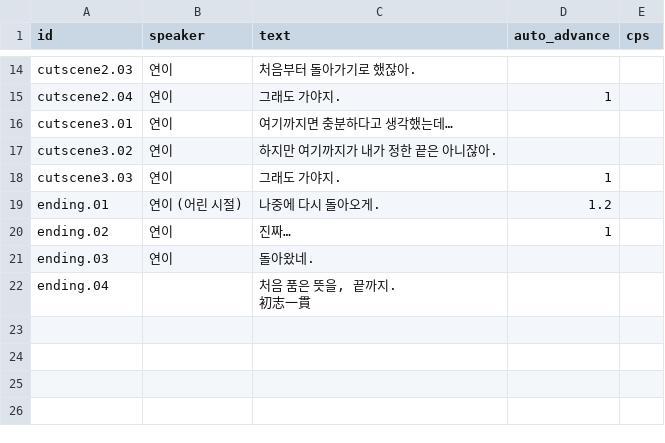
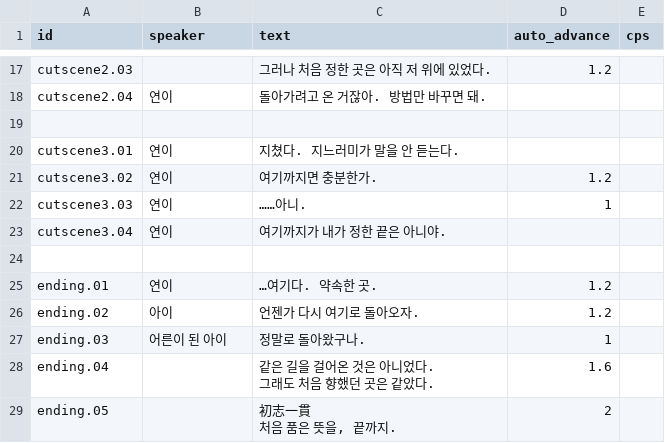
Before and after one commit to roy0206/Team1004, a CSV file: Team1004/Assets/GameAssets/Design/Dialogue/dialogue.csv, drawn as a sheet; only a part is shown, gaps mark what is left out; addresses are those after the commit; ↵ is a line break in a cell; the diff covers the shown part only; the diff names each change by its address in the sheet, - before the commit and + after, or states it on an @@ line.

```diff
--- a/Team1004/Assets/GameAssets/Design/Dialogue/dialogue.csv
+++ b/Team1004/Assets/GameAssets/Design/Dialogue/dialogue.csv
-B17 (speaker): 연이
+B17 (speaker): (empty)
-C17 (text): 처음부터 돌아가기로 했잖아.
+C17 (text): 그러나 처음 정한 곳은 아직 저 위에 있었다.
-D17 (auto_advance): (empty)
+D17 (auto_advance): 1.2
-C18 (text): 그래도 가야지.
+C18 (text): 돌아가려고 온 거잖아. 방법만 바꾸면 돼.
-D18 (auto_advance): 1
+D18 (auto_advance): (empty)
+row 19: (empty)
-C20 (text): 여기까지면 충분하다고 생각했는데…
+C20 (text): 지쳤다. 지느러미가 말을 안 듣는다.
-C21 (text): 하지만 여기까지가 내가 정한 끝은 아니잖아.
+C21 (text): 여기까지면 충분한가.
-D21 (auto_advance): (empty)
+D21 (auto_advance): 1.2
-C22 (text): 그래도 가야지.
+C22 (text): ……아니.
+row 23: cutscene3.04 | 연이 | 여기까지가 내가 정한 끝은 아니야.
+row 24: (empty)
-B25 (speaker): 연이 (어린 시절)
+B25 (speaker): 연이
-C25 (text): 나중에 다시 돌아오게.
+C25 (text): …여기다. 약속한 곳.
-B26 (speaker): 연이
+B26 (speaker): 아이
-C26 (text): 진짜…
+C26 (text): 언젠가 다시 여기로 돌아오자.
-D26 (auto_advance): 1
+D26 (auto_advance): 1.2
-B27 (speaker): 연이
+B27 (speaker): 어른이 된 아이
-C27 (text): 돌아왔네.
+C27 (text): 정말로 돌아왔구나.
-D27 (auto_advance): (empty)
+D27 (auto_advance): 1
-C28 (text): 처음 품은 뜻을, 끝까지. ↵ 初志一貫
+C28 (text): 같은 길을 걸어온 것은 아니었다. ↵ 그래도 처음 향했던 곳은 같았다.
-D28 (auto_advance): (empty)
+D28 (auto_advance): 1.6
+row 29: ending.05 |  | 初志一貫 ↵ 처음 품은 뜻을, 끝까지. | 2
```
Also changed, not shown: 3 added rows and 29 edited cells elsewhere in this file, 15 other files.
